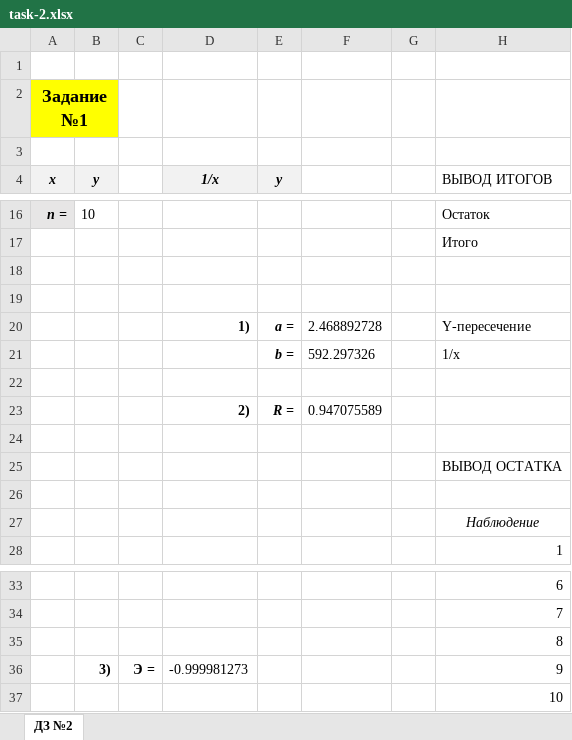
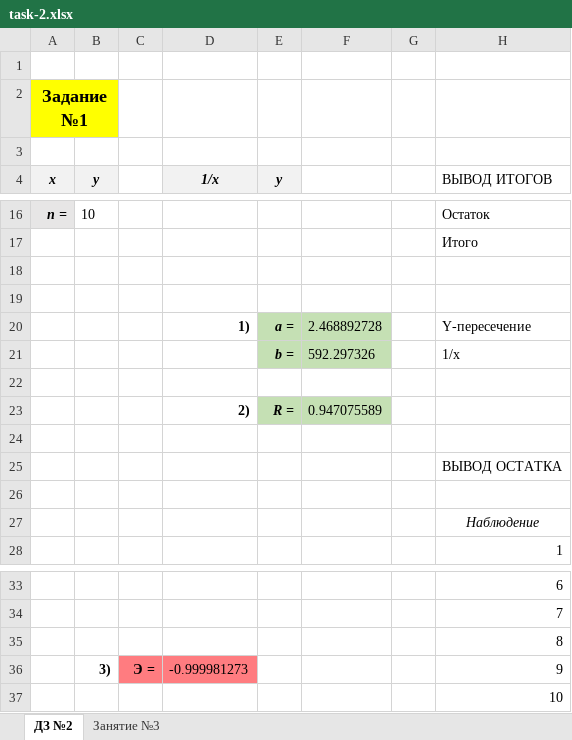
Before and after one commit to endygamedev/university, an Excel workbook: 3-course-6-semester/econometrics/task-2/task-2.xlsx, sheet ДЗ №2, drawn as a sheet; only a part is shown, gaps mark what is left out; values as stored, in another font and other column widths than the file's, no borders; charts and pictures not drawn; the diff names each change by its address in the sheet, - before the commit and + after, or states it on an @@ line.

```diff
--- a/3-course-6-semester/econometrics/task-2/task-2.xlsx (sheet ДЗ №2)
+++ b/3-course-6-semester/econometrics/task-2/task-2.xlsx (sheet ДЗ №2)
+sheet tab: Занятие №3
-E20:F21 fill: none
+E20:F21 fill: #C5E0B4
-E23:F23 fill: none
+E23:F23 fill: #C5E0B4
-C36:D36 fill: none
+C36:D36 fill: #FF7C80
```
Also changed, not shown: charts or pictures.
